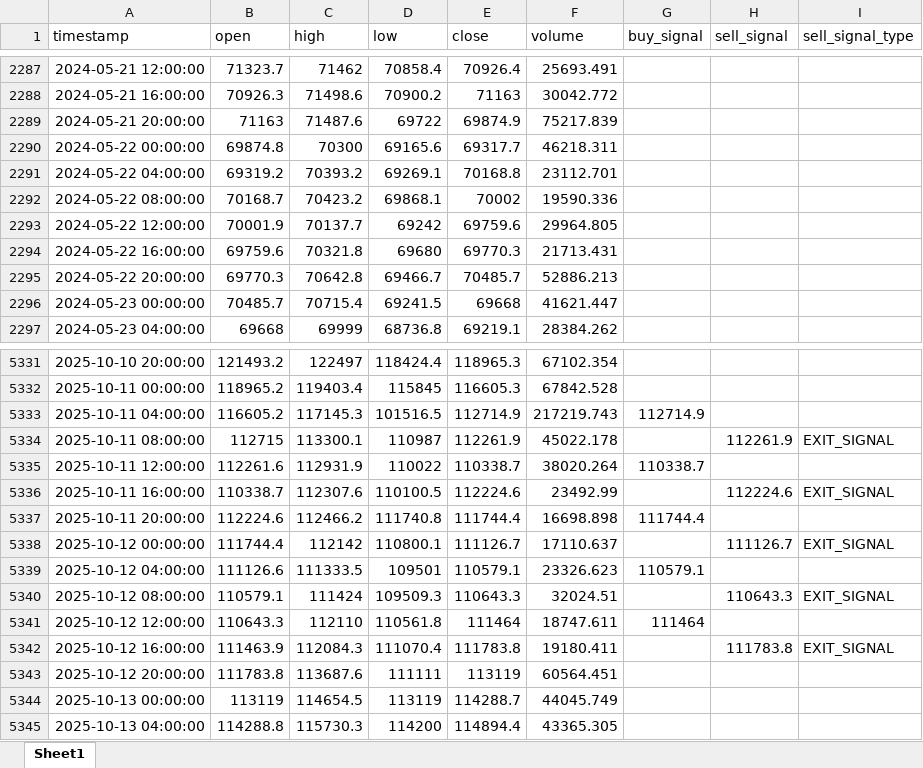
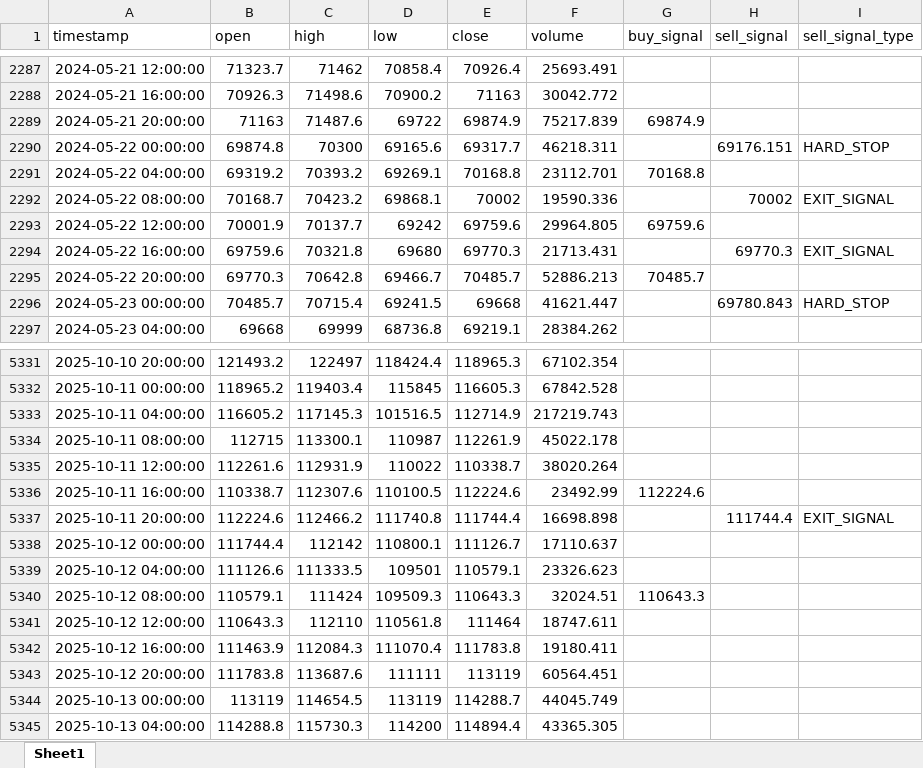
Before and after one commit to chenjiangwne/trade_agent, an Excel workbook: backtest_result_long_signals.xlsx, sheet Sheet1, drawn as a sheet; only a part is shown, gaps mark what is left out; values as stored, in another font and other column widths than the file's, no borders; the diff covers the shown part only; the diff names each change by its address in the sheet, - before the commit and + after, or states it on an @@ line.

```diff
--- a/backtest_result_long_signals.xlsx (sheet Sheet1)
+++ b/backtest_result_long_signals.xlsx (sheet Sheet1)
-G2289 (buy_signal): (empty)
+G2289 (buy_signal): 69874.9
-H2290 (sell_signal): (empty)
+H2290 (sell_signal): 69176.151
-I2290 (sell_signal_type): (empty)
+I2290 (sell_signal_type): HARD_STOP
-G2291 (buy_signal): (empty)
+G2291 (buy_signal): 70168.8
-H2292 (sell_signal): (empty)
+H2292 (sell_signal): 70002
-I2292 (sell_signal_type): (empty)
+I2292 (sell_signal_type): EXIT_SIGNAL
-G2293 (buy_signal): (empty)
+G2293 (buy_signal): 69759.6
-H2294 (sell_signal): (empty)
+H2294 (sell_signal): 69770.3
-I2294 (sell_signal_type): (empty)
+I2294 (sell_signal_type): EXIT_SIGNAL
-G2295 (buy_signal): (empty)
+G2295 (buy_signal): 70485.7
-H2296 (sell_signal): (empty)
+H2296 (sell_signal): 69780.843
-I2296 (sell_signal_type): (empty)
+I2296 (sell_signal_type): HARD_STOP
-G5333 (buy_signal): 112714.9
+G5333 (buy_signal): (empty)
-H5334 (sell_signal): 112261.9
+H5334 (sell_signal): (empty)
-I5334 (sell_signal_type): EXIT_SIGNAL
+I5334 (sell_signal_type): (empty)
-G5335 (buy_signal): 110338.7
+G5335 (buy_signal): (empty)
-G5336 (buy_signal): (empty)
+G5336 (buy_signal): 112224.6
-H5336 (sell_signal): 112224.6
+H5336 (sell_signal): (empty)
-I5336 (sell_signal_type): EXIT_SIGNAL
+I5336 (sell_signal_type): (empty)
-G5337 (buy_signal): 111744.4
+G5337 (buy_signal): (empty)
-H5337 (sell_signal): (empty)
+H5337 (sell_signal): 111744.4
-I5337 (sell_signal_type): (empty)
+I5337 (sell_signal_type): EXIT_SIGNAL
-H5338 (sell_signal): 111126.7
+H5338 (sell_signal): (empty)
-I5338 (sell_signal_type): EXIT_SIGNAL
+I5338 (sell_signal_type): (empty)
-G5339 (buy_signal): 110579.1
+G5339 (buy_signal): (empty)
-G5340 (buy_signal): (empty)
+G5340 (buy_signal): 110643.3
-H5340 (sell_signal): 110643.3
+H5340 (sell_signal): (empty)
-I5340 (sell_signal_type): EXIT_SIGNAL
+I5340 (sell_signal_type): (empty)
-G5341 (buy_signal): 111464
+G5341 (buy_signal): (empty)
-H5342 (sell_signal): 111783.8
+H5342 (sell_signal): (empty)
-I5342 (sell_signal_type): EXIT_SIGNAL
+I5342 (sell_signal_type): (empty)
```
Also changed, not shown: 6 added rows and 587 edited cells elsewhere in this sheet, backtest_result_short_signals.xlsx, 13 other files.
